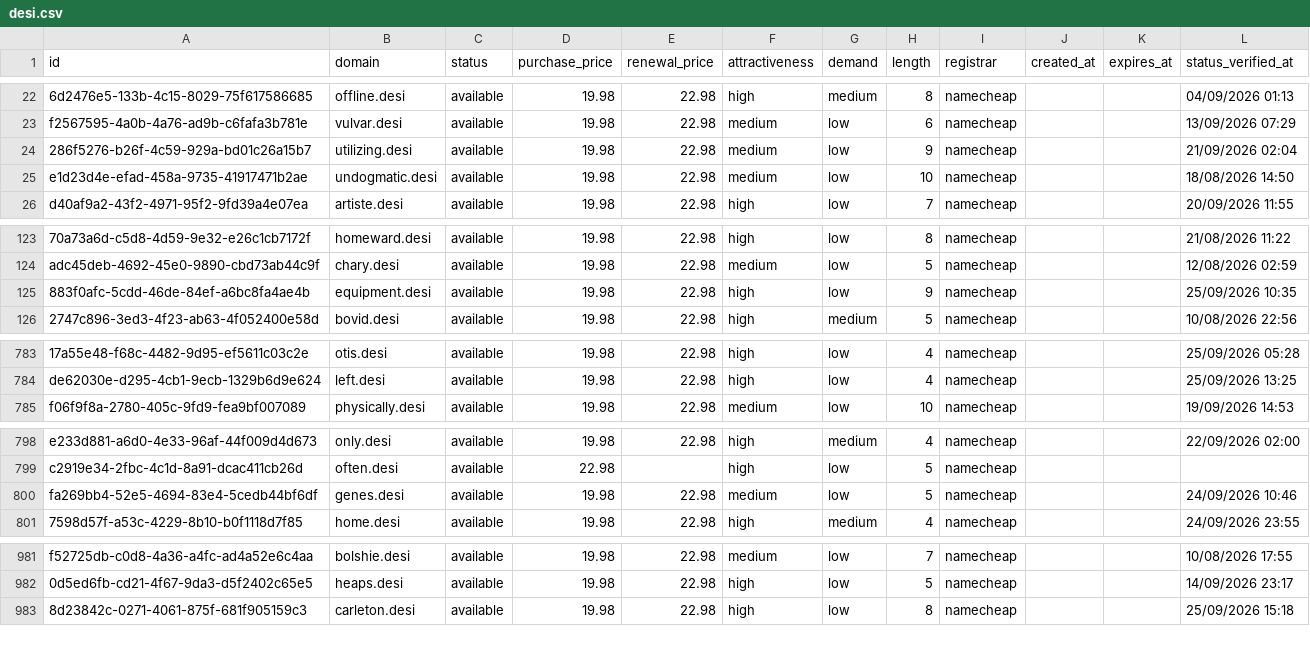
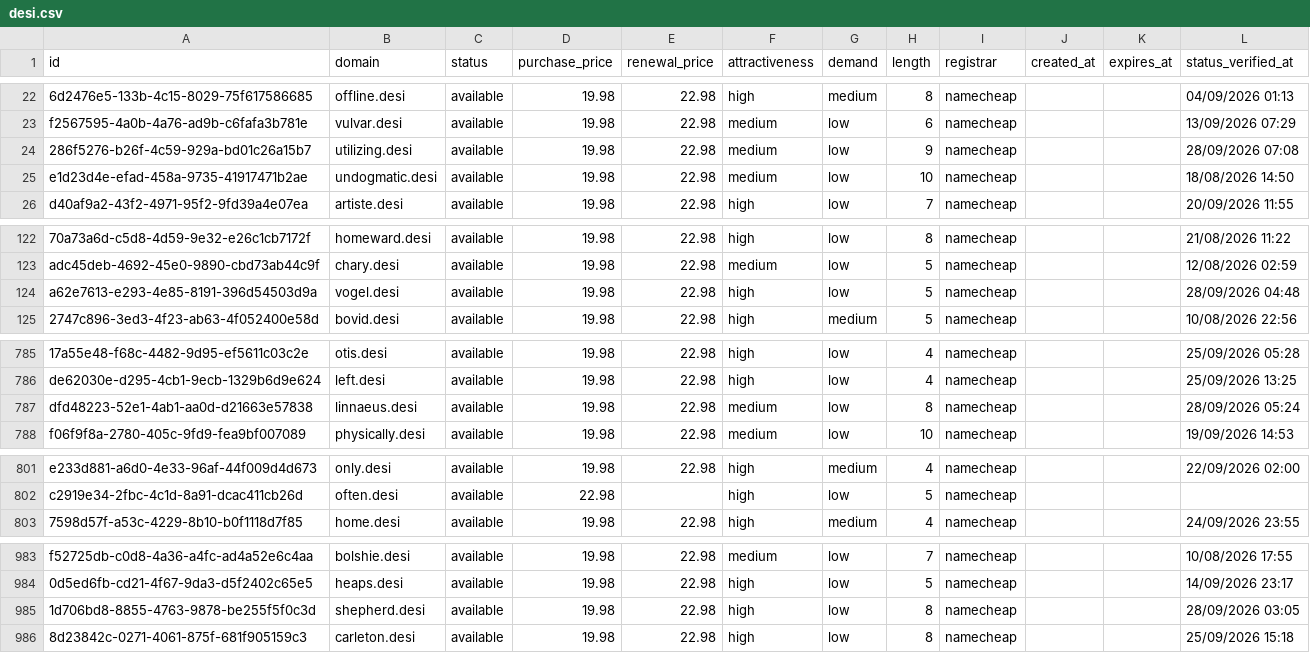
Before and after one commit to UniqueDomains/desi-oneword-domains, a CSV file: desi.csv, drawn as a sheet; only a part is shown, gaps mark what is left out; removed rows and columns are numbered as before the commit, all else as after; the diff covers the shown part only; the diff names each change by its address in the sheet, - before the commit and + after, or states it on an @@ line.

Commit message:
Domains update

```diff
--- a/desi.csv
+++ b/desi.csv
-L24 (status_verified_at): 21/09/2026 02:04
+L24 (status_verified_at): 28/09/2026 07:08
-A124 (id): 883f0afc-5cdd-46de-84ef-a6bc8fa4ae4b
+A124 (id): a62e7613-e293-4e85-8191-396d54503d9a
-B124 (domain): equipment.desi
+B124 (domain): vogel.desi
-H124 (length): 9
+H124 (length): 5
-L124 (status_verified_at): 25/09/2026 10:35
+L124 (status_verified_at): 28/09/2026 04:48
+row 787: dfd48223-52e1-4ab1-aa0d-d21663e57838 | linnaeus.desi | available | 19.98 | 22.98 | medium | low | 8 | namecheap |  |  | 28/09/2026 05:24
-row 800: fa269bb4-52e5-4694-83e4-5cedb44bf6df | genes.desi | available | 19.98 | 22.98 | medium | low | 5 | namecheap |  |  | 24/09/2026 10:46
+row 985: 1d706bd8-8855-4763-9878-be255f5f0c3d | shepherd.desi | available | 19.98 | 22.98 | high | low | 8 | namecheap |  |  | 28/09/2026 03:05
```
Also changed, not shown: 3 added rows, 4 removed rows and 5 edited cells elsewhere in this file, 3 other files.
